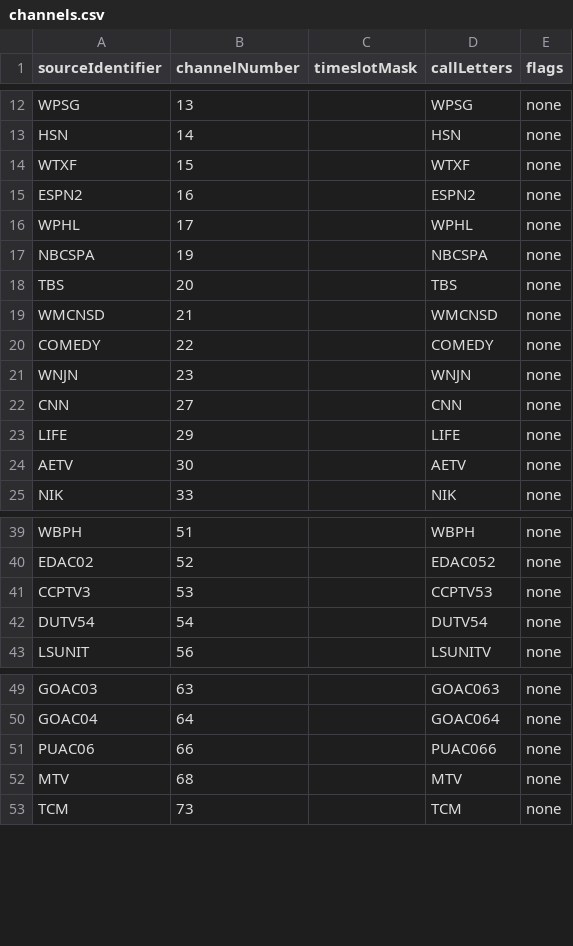
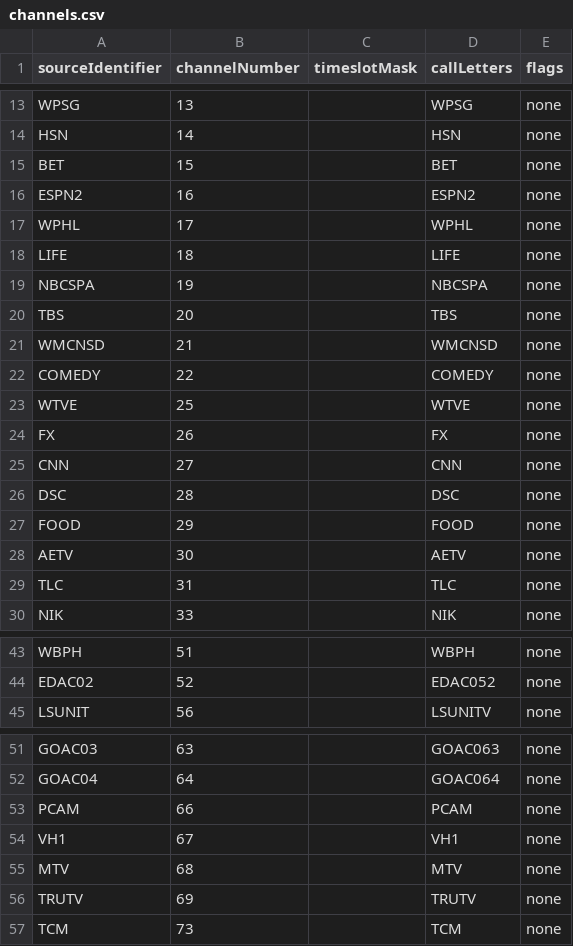
Before and after one commit to AriX/PrevueCLI, a CSV file: Resources/Sample Listings/channels.csv, drawn as a sheet; only a part is shown, gaps mark what is left out; the diff covers the shown part only.

```diff
--- a/Resources/Sample Listings/channels.csv
+++ b/Resources/Sample Listings/channels.csv
@@ -13,5 +14,6 @@ WPSG,13,,WPSG,none
 HSN,14,,HSN,none
-WTXF,15,,WTXF,none
+BET,15,,BET,none
 ESPN2,16,,ESPN2,none
 WPHL,17,,WPHL,none
+LIFE,18,,LIFE,none
 NBCSPA,19,,NBCSPA,none
@@ -20,6 +22,9 @@ WMCNSD,21,,WMCNSD,none
 COMEDY,22,,COMEDY,none
-WNJN,23,,WNJN,none
+WTVE,25,,WTVE,none
+FX,26,,FX,none
 CNN,27,,CNN,none
-LIFE,29,,LIFE,none
+DSC,28,,DSC,none
+FOOD,29,,FOOD,none
 AETV,30,,AETV,none
+TLC,31,,TLC,none
 NIK,33,,NIK,none
@@ -40,4 +44,2 @@ WBPH,51,,WBPH,none
 EDAC02,52,,EDAC052,none
-CCPTV3,53,,CCPTV53,none
-DUTV54,54,,DUTV54,none
 LSUNIT,56,,LSUNITV,none
@@ -50,4 +52,6 @@ GOAC03,63,,GOAC063,none
 GOAC04,64,,GOAC064,none
-PUAC06,66,,PUAC066,none
+PCAM,66,,PCAM,none
+VH1,67,,VH1,none
 MTV,68,,MTV,none
+TRUTV,69,,TRUTV,none
 TCM,73,,TCM,none
```
Also changed, not shown: 1 added row, 2 removed rows and 2 edited cells elsewhere in this file, 13 other files.
